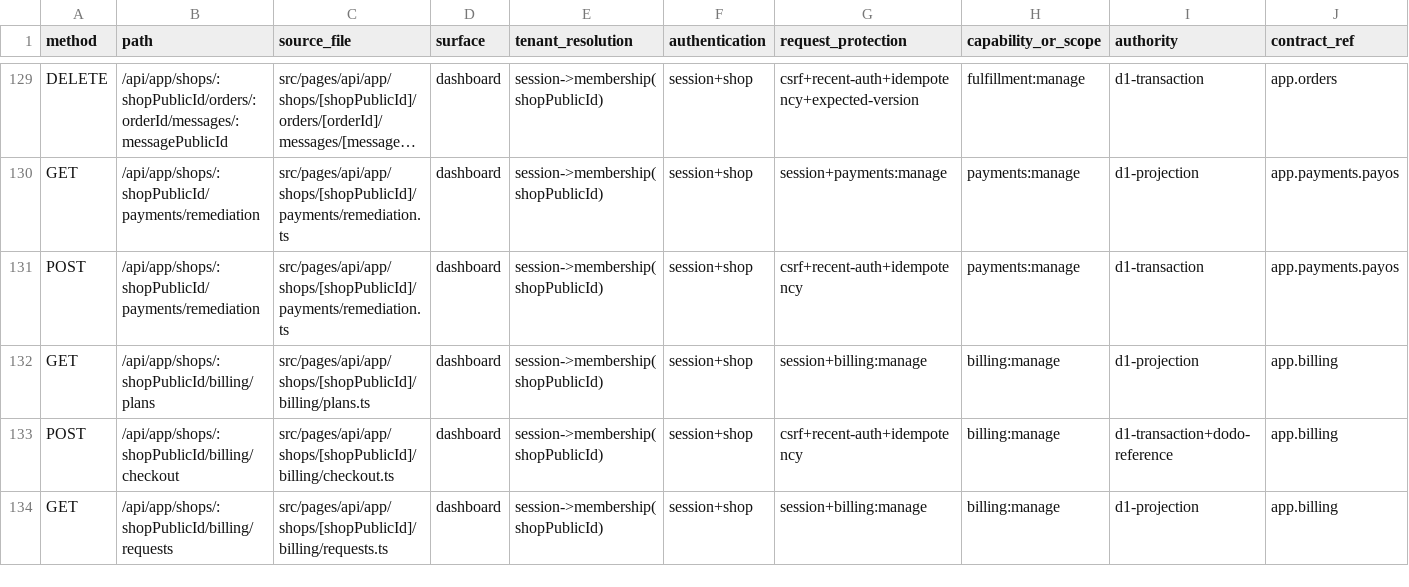
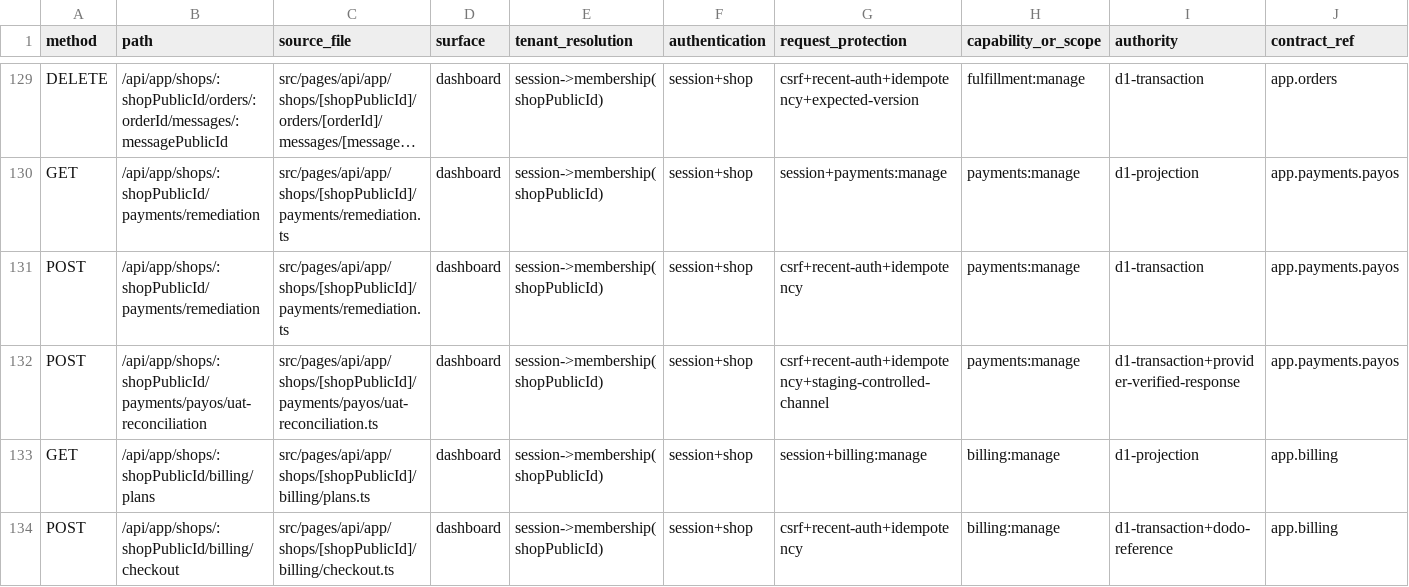
Before and after one commit to Tungjpstore/selinow-com, a CSV file: docs/frontend-rebuild-handoff/API_ENDPOINT_INDEX.csv, drawn as a sheet; only a part is shown, gaps mark what is left out; the shorter side is filled out with more unchanged rows; long unchanged cells end in …; rows hold the shown columns only; the diff names each change by its address in the sheet, - before the commit and + after, or states it on an @@ line.

Commit message:
feat: harden provider UAT and production boundaries

```diff
--- a/docs/frontend-rebuild-handoff/API_ENDPOINT_INDEX.csv
+++ b/docs/frontend-rebuild-handoff/API_ENDPOINT_INDEX.csv
+row 132: POST | /api/app/shops/:shopPublicId/payments/payos/uat-reconciliation | src/pages/api/app/shops/[shopPublicId]/payments/payos/uat-reconciliation.ts | dashboard | session->membership(shopPublicId) | session+shop | csrf+recent-auth+idempotency+staging-controlled-channel | payments:manage | d1-transaction+provider-verified-response | app.payments.payos
```
Also changed, not shown: 43 other files.
